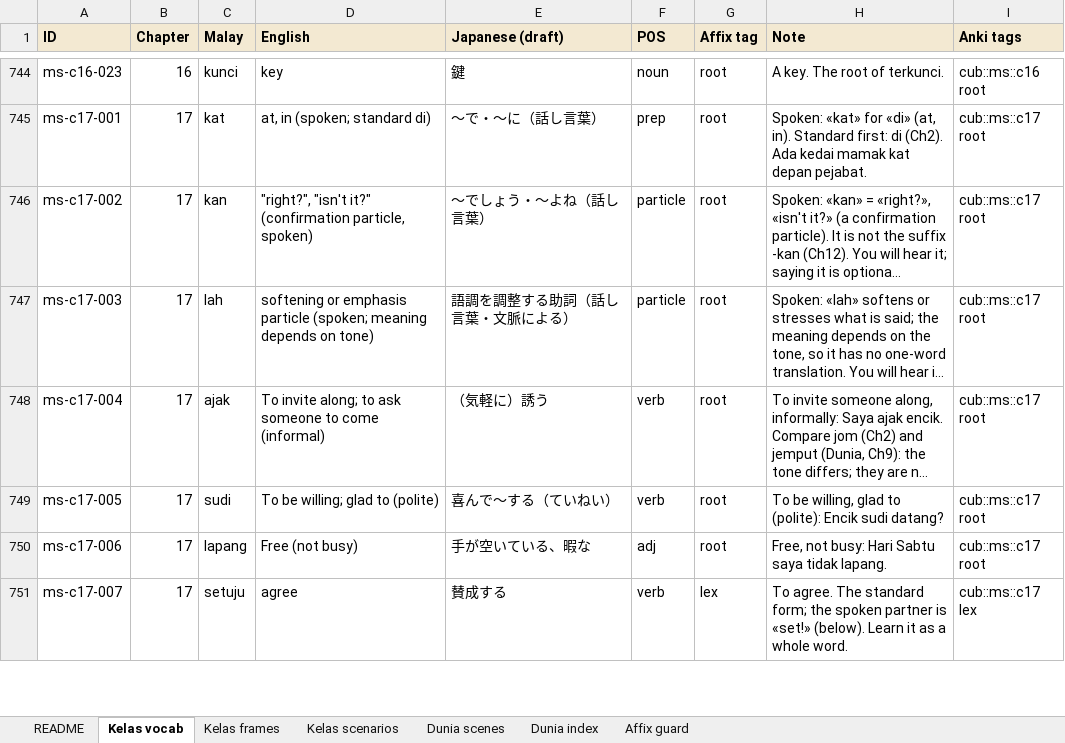
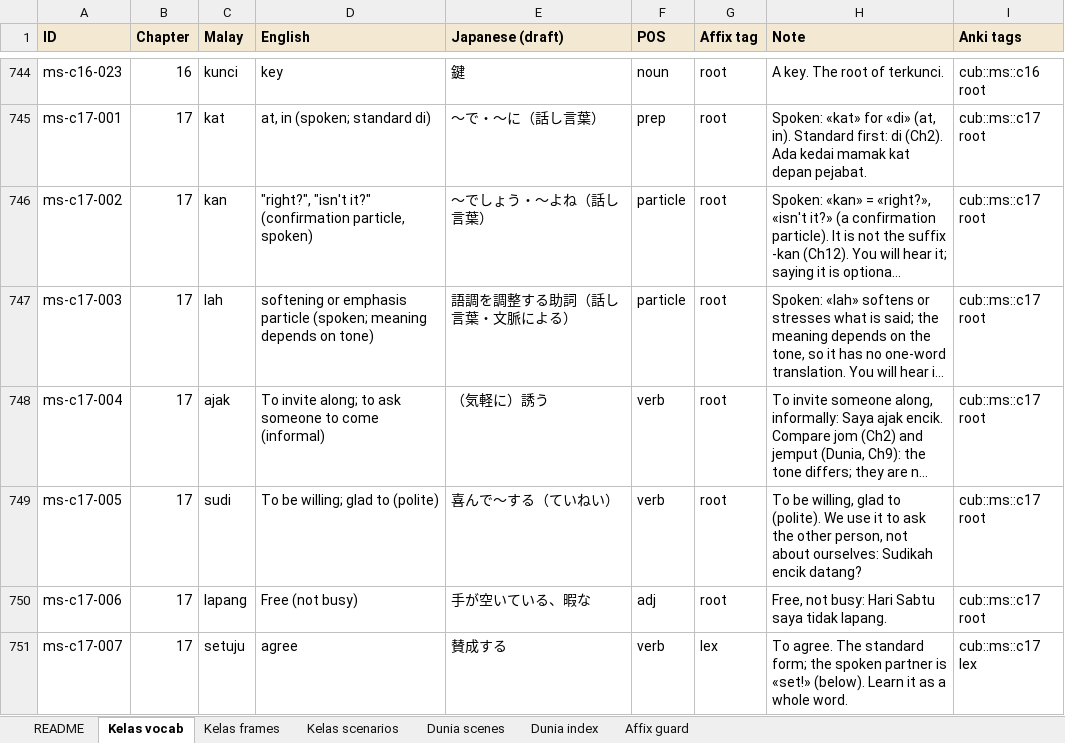
Before and after one commit to Nagatake-vonHatsune/katakata, an Excel workbook: content/source/2026-11-13_KataKata_VocabBank_v6.xlsx, sheet Kelas vocab, drawn as a sheet; only a part is shown, gaps mark what is left out; long unchanged cells end in …; values as stored, in another font and other column widths than the file's, no borders; the diff covers the shown part only; the diff names each change by its address in the sheet, - before the commit and + after, or states it on an @@ line.

```diff
--- a/content/source/2026-11-13_KataKata_VocabBank_v6.xlsx (sheet Kelas vocab)
+++ b/content/source/2026-11-13_KataKata_VocabBank_v6.xlsx (sheet Kelas vocab)
-H749 (Note): …glad to (polite): Encik sudi datang?
+H749 (Note): …glad to (polite). We use it to ask the other person, not about ourselves: Sudikah encik datang?
```
Also changed, not shown: 1 added row and 9 edited cells elsewhere in this sheet, sheet Kelas scenarios, sheet Kelas frames, 11 other files.
